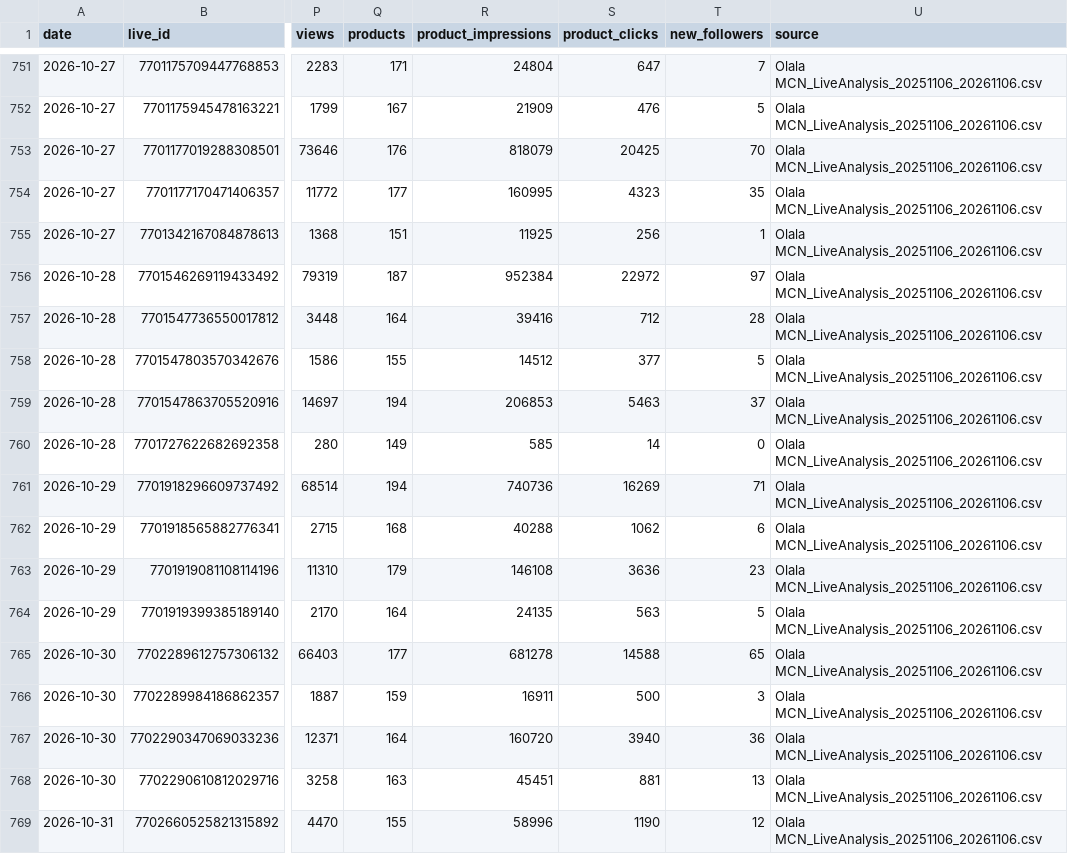
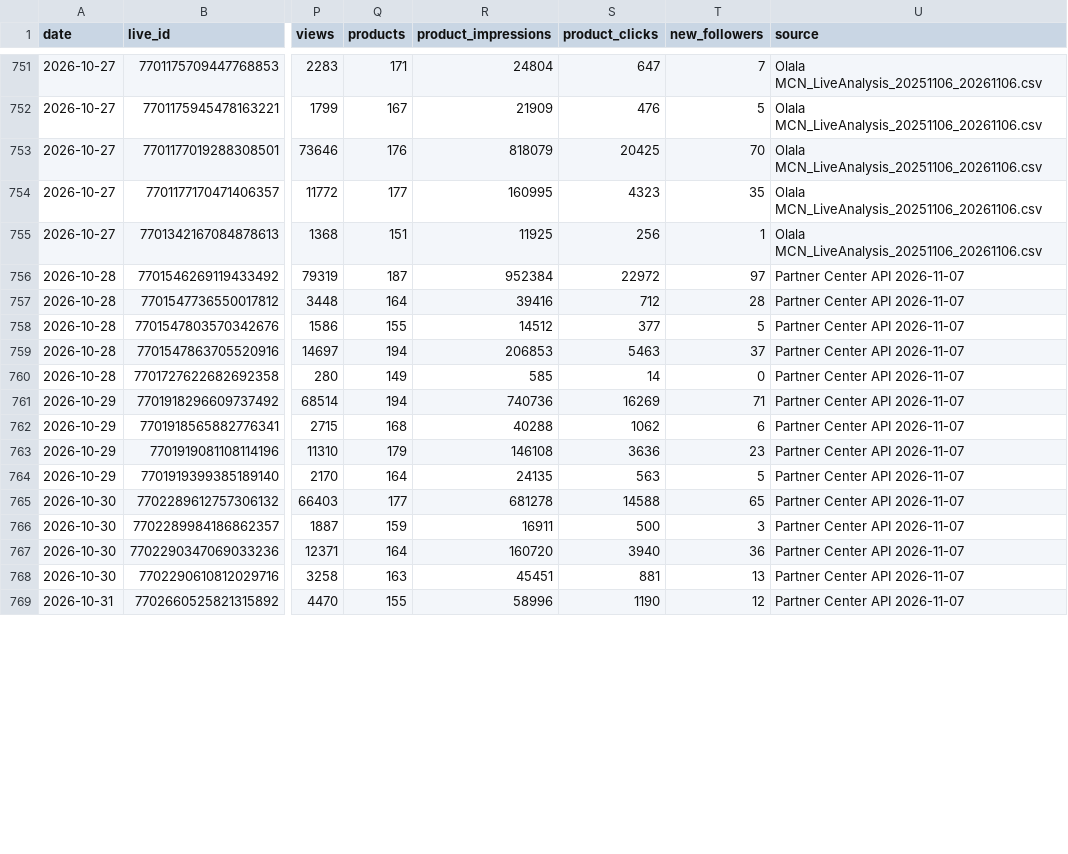
Before and after one commit to vynguyen-HO/ezs-dashboard, a CSV file: tiktok/data/live_sessions.csv, drawn as a sheet; only a part is shown, gaps mark what is left out; the diff covers the shown part only; the diff names each change by its address in the sheet, - before the commit and + after, or states it on an @@ line.

```diff
--- a/tiktok/data/live_sessions.csv
+++ b/tiktok/data/live_sessions.csv
-U756:U769 (source): Olala MCN_LiveAnalysis_20251106_20261106.csv
+U756:U769 (source): Partner Center API 2026-11-07
```
Also changed, not shown: 4 added rows and 33 edited cells elsewhere in this file, 10 other files.
